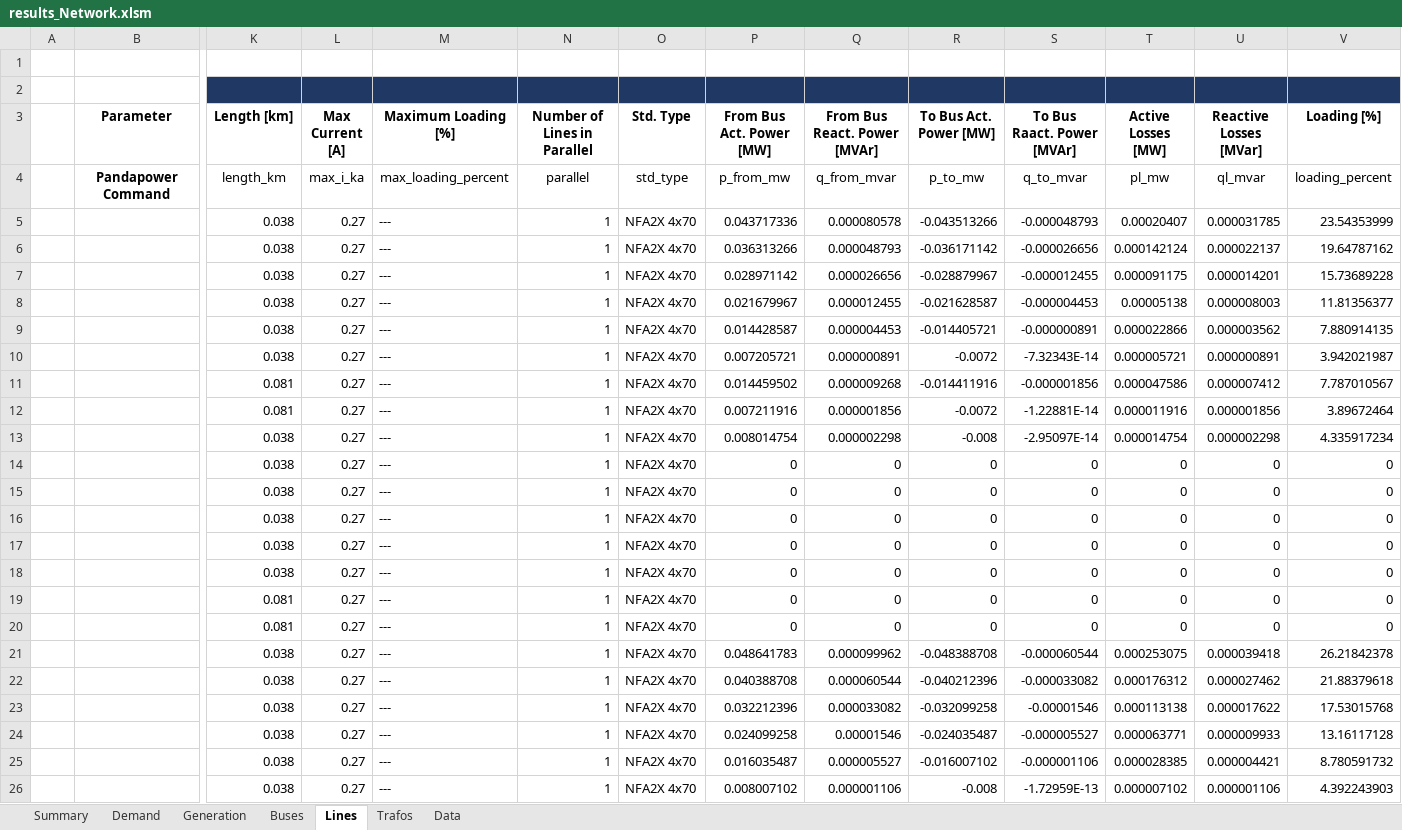
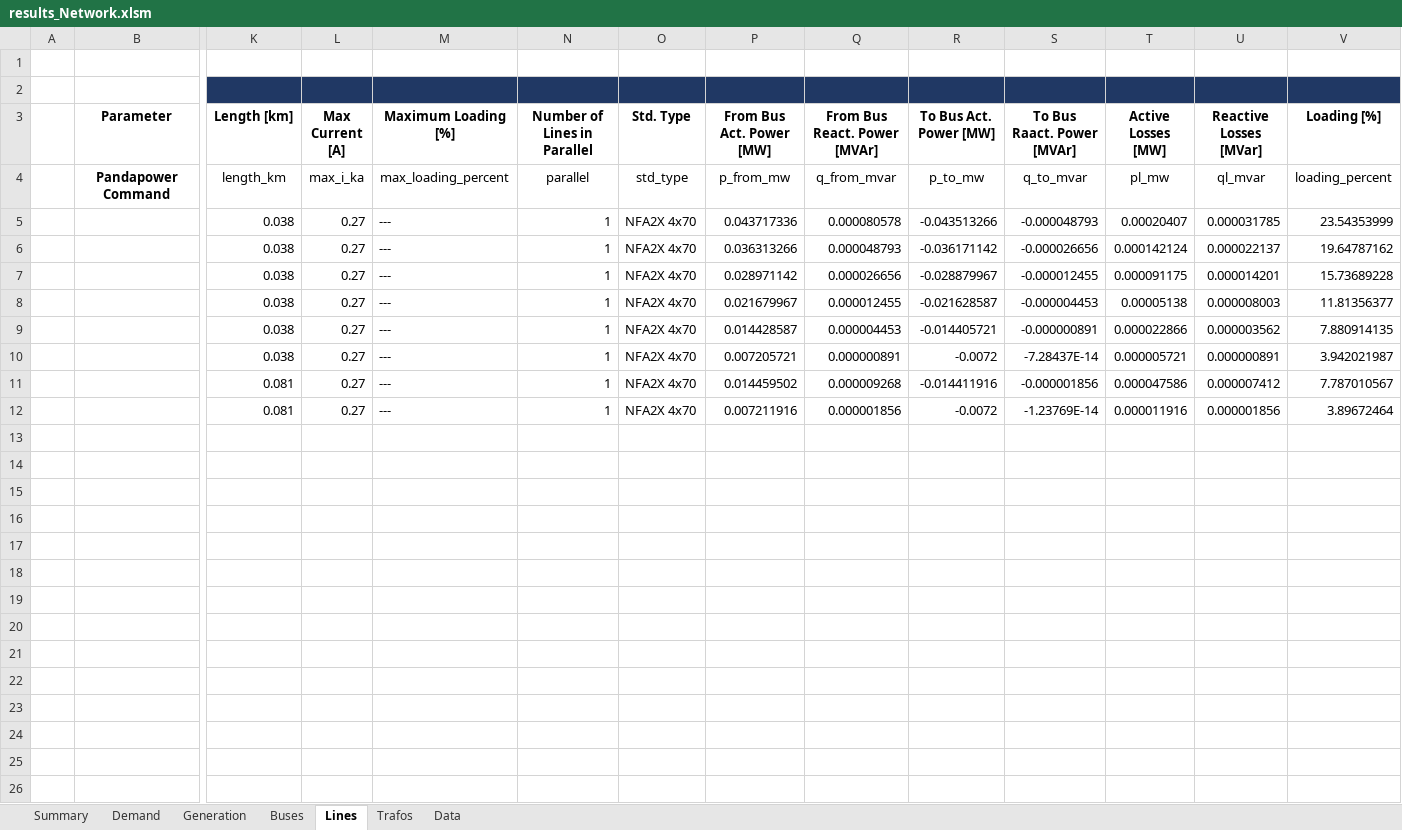
Before and after one commit to jiahechu/propens-pandapower, an Excel workbook: result/results_Network.xlsm, sheet Lines, drawn as a sheet; only a part is shown, gaps mark what is left out; values as stored, in another font and other column widths than the file's, no borders; table styles not drawn; rows hold the shown columns only; the diff covers the shown part only; the diff names each change by its address in the sheet, - before the commit and + after, or states it on an @@ line.

```diff
--- a/result/results_Network.xlsm (sheet Lines)
+++ b/result/results_Network.xlsm (sheet Lines)
-S10 (To Bus Raact. Power [MVAr]): -7.32343E-14
+S10 (To Bus Raact. Power [MVAr]): -7.28437E-14
-S12 (To Bus Raact. Power [MVAr]): -1.22881E-14
+S12 (To Bus Raact. Power [MVAr]): -1.23769E-14
-row 13:  |  | 0.038 | 0.27 | --- | 1 | NFA2X 4x70 | 0.008014754 | 0.000002298 | -0.008 | -2.95097E-14 | 0.000014754 | 0.000002298 | 4.335917234
-row 14:  |  | 0.038 | 0.27 | --- | 1 | NFA2X 4x70 | 0 | 0 | 0 | 0 | 0 | 0 | 0
-row 15:  |  | 0.038 | 0.27 | --- | 1 | NFA2X 4x70 | 0 | 0 | 0 | 0 | 0 | 0 | 0
-row 16:  |  | 0.038 | 0.27 | --- | 1 | NFA2X 4x70 | 0 | 0 | 0 | 0 | 0 | 0 | 0
-row 17:  |  | 0.038 | 0.27 | --- | 1 | NFA2X 4x70 | 0 | 0 | 0 | 0 | 0 | 0 | 0
-row 18:  |  | 0.038 | 0.27 | --- | 1 | NFA2X 4x70 | 0 | 0 | 0 | 0 | 0 | 0 | 0
-row 19:  |  | 0.081 | 0.27 | --- | 1 | NFA2X 4x70 | 0 | 0 | 0 | 0 | 0 | 0 | 0
-row 20:  |  | 0.081 | 0.27 | --- | 1 | NFA2X 4x70 | 0 | 0 | 0 | 0 | 0 | 0 | 0
-row 21:  |  | 0.038 | 0.27 | --- | 1 | NFA2X 4x70 | 0.048641783 | 0.000099962 | -0.048388708 | -0.000060544 | 0.000253075 | 0.000039418 | 26.21842378
-row 22:  |  | 0.038 | 0.27 | --- | 1 | NFA2X 4x70 | 0.040388708 | 0.000060544 | -0.040212396 | -0.000033082 | 0.000176312 | 0.000027462 | 21.88379618
-row 23:  |  | 0.038 | 0.27 | --- | 1 | NFA2X 4x70 | 0.032212396 | 0.000033082 | -0.032099258 | -0.00001546 | 0.000113138 | 0.000017622 | 17.53015768
-row 24:  |  | 0.038 | 0.27 | --- | 1 | NFA2X 4x70 | 0.024099258 | 0.00001546 | -0.024035487 | -0.000005527 | 0.000063771 | 0.000009933 | 13.16117128
-row 25:  |  | 0.038 | 0.27 | --- | 1 | NFA2X 4x70 | 0.016035487 | 0.000005527 | -0.016007102 | -0.000001106 | 0.000028385 | 0.000004421 | 8.780591732
-row 26:  |  | 0.038 | 0.27 | --- | 1 | NFA2X 4x70 | 0.008007102 | 0.000001106 | -0.008 | -1.72959E-13 | 0.000007102 | 0.000001106 | 4.392243903
```
Also changed, not shown: 82 removed rows elsewhere in this sheet, sheet Data, sheet Generation, sheet Buses, sheet Demand, sheet Trafos, 12 other files.
